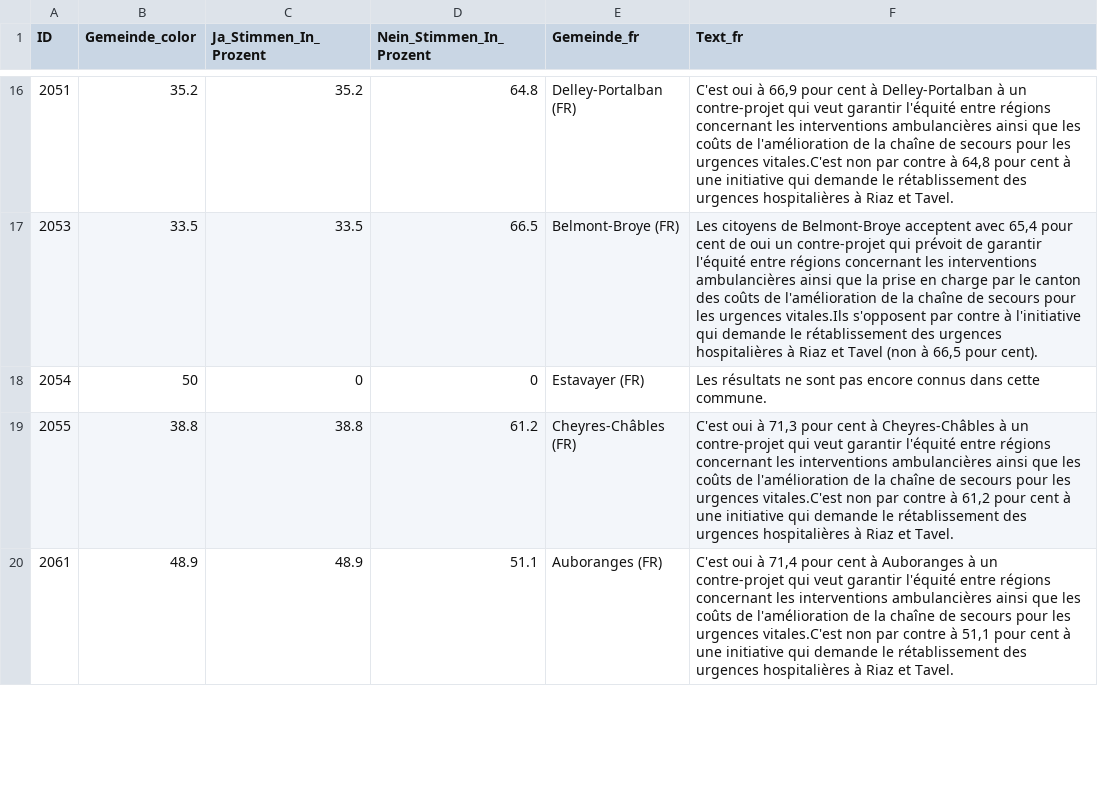
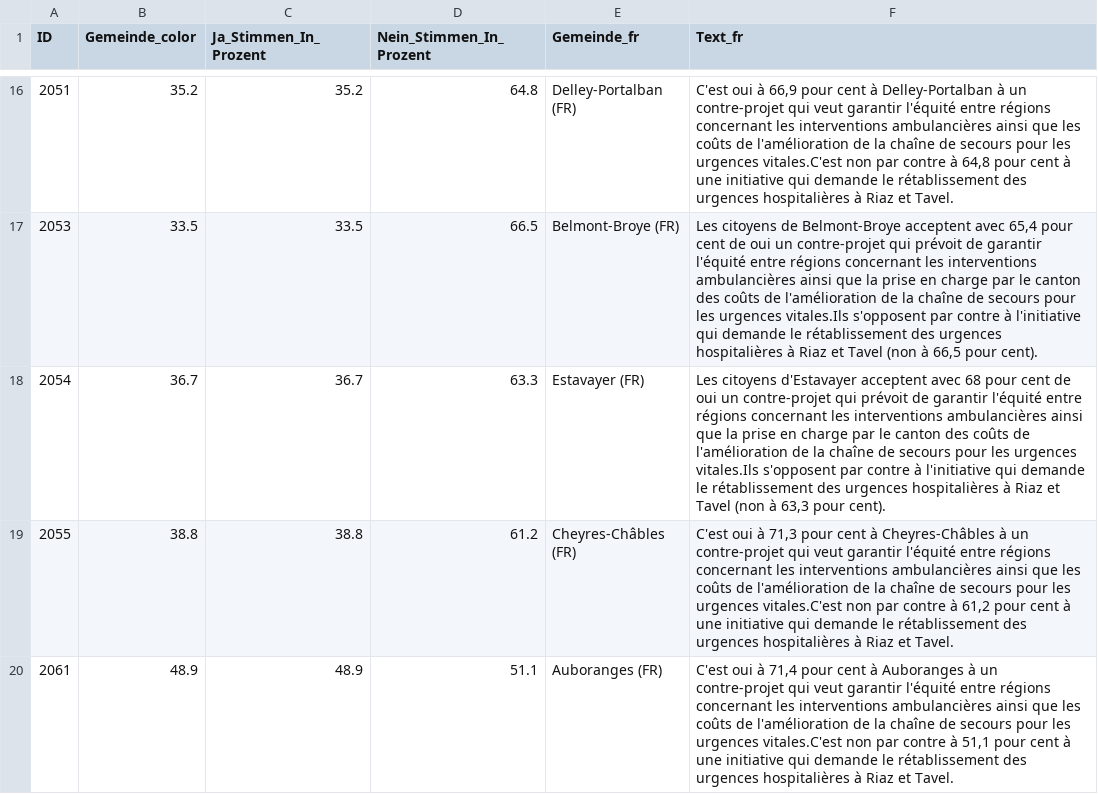
Before and after one commit to awp-finanznachrichten/lena_juni2024, a CSV file: Output_Cantons/FR_urgences_hospitalières_dw_fr.csv, drawn as a sheet; only a part is shown, gaps mark what is left out; the diff covers the shown part only.

```diff
--- a/Output_Cantons/FR_urgences_hospitalières_dw_fr.csv
+++ b/Output_Cantons/FR_urgences_hospitalières_dw_fr.csv
@@ -17,3 +17,3 @@
 2053,33.5,33.5,66.5,"Belmont-Broye (FR)","Les citoyens de Belmont-Broye acceptent avec 65,4 pour cent de oui un contre-projet qui prévoit de garantir l'équité entre régions concernant les interventions ambulancières ainsi que la prise en charge par le canton des coûts de l'amélioration de la chaîne de secours pour les urgences vitales.Ils s'opposent par contre à l'initiative qui demande le rétablissement des urgences hospitalières à Riaz et Tavel (non à 66,5 pour cent)."
-2054,50,0,0,"Estavayer (FR)","Les résultats ne sont pas encore connus dans cette commune."
+2054,36.7,36.7,63.3,"Estavayer (FR)","Les citoyens d'Estavayer acceptent avec 68 pour cent de oui un contre-projet qui prévoit de garantir l'équité entre régions concernant les interventions ambulancières ainsi que la prise en charge par le canton des coûts de l'amélioration de la chaîne de secours pour les urgences vitales.Ils s'opposent par contre à l'initiative qui demande le rétablissement des urgences hospitalières à Riaz et Tavel (non à 63,3 pour cent)."
 2055,38.8,38.8,61.2,"Cheyres-Châbles (FR)","C'est oui à 71,3 pour cent  à Cheyres-Châbles à un contre-projet qui veut garantir l'équité entre régions concernant les interventions ambulancières ainsi que les coûts de l'amélioration de la chaîne de secours pour les urgences vitales.C'est non par contre à 61,2 pour cent à une initiative qui demande le rétablissement des urgences hospitalières à Riaz et Tavel."
```
Also changed, not shown: 12 edited cells elsewhere in this file, Output_Cantons/FR_investissements_hôpital_dw_de.csv, Output_Cantons/FR_investissements_hôpital_dw_fr.csv, 5 other files.
